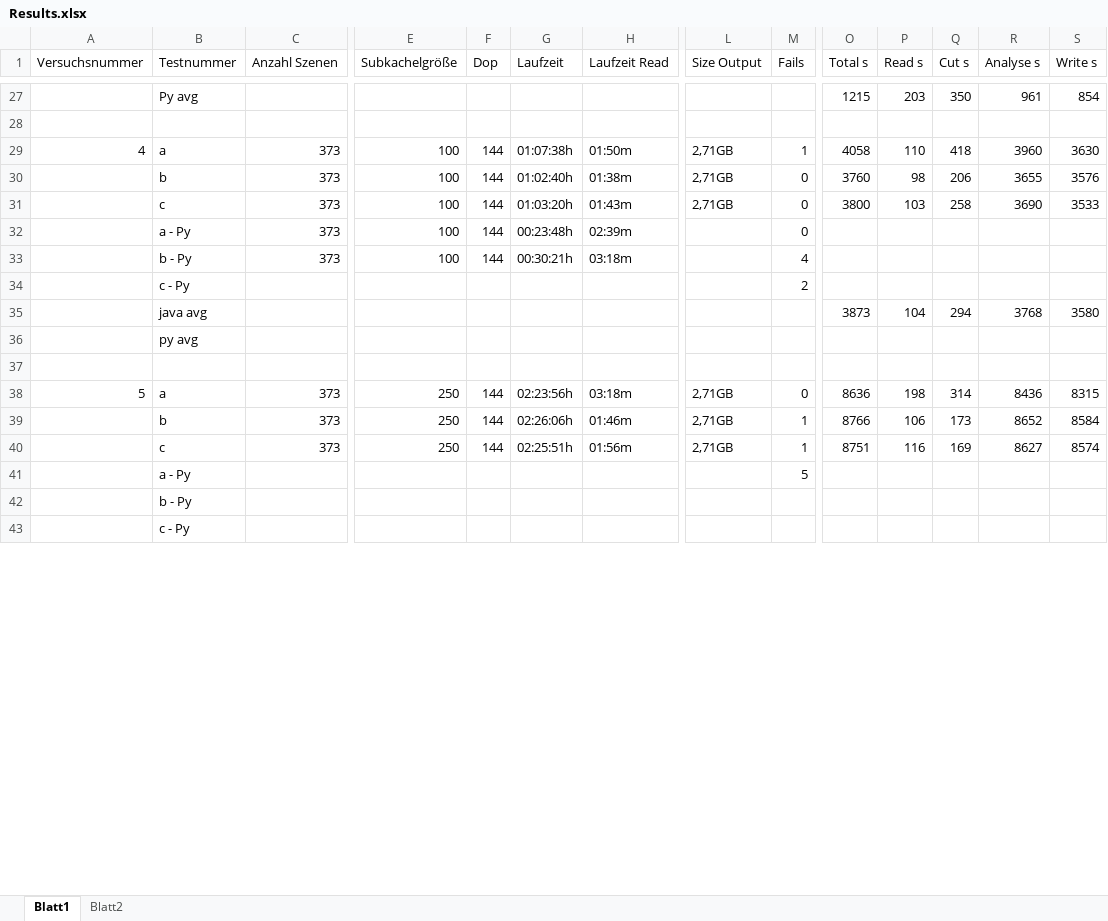
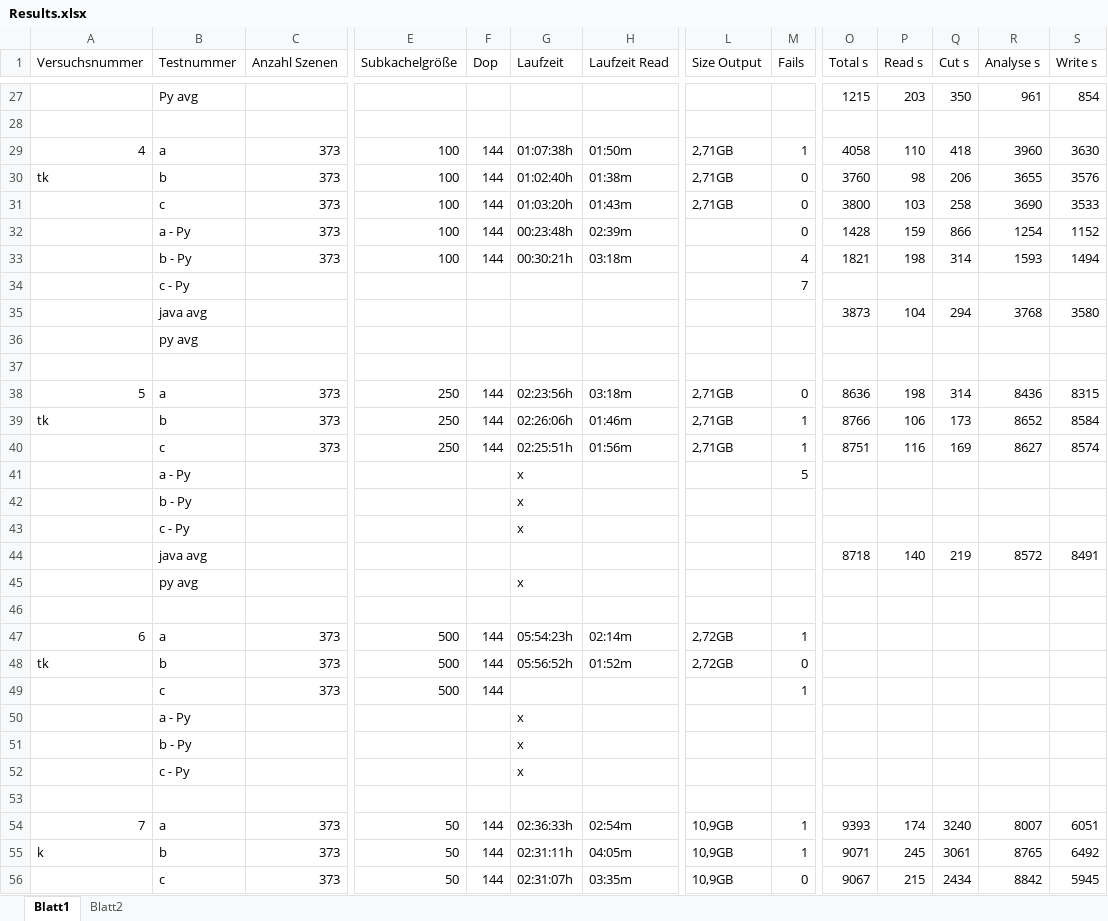
Before and after one commit to RobNE/BachelorThesis, an Excel workbook: Code/Results.xlsx, sheet Blatt1, drawn as a sheet; only a part is shown, gaps mark what is left out; the shorter side is filled out with more unchanged rows; values as stored, in another font and other column widths than the file's, no borders; rows hold the shown columns only; the diff covers the shown part only; the diff names each change by its address in the sheet, - before the commit and + after, or states it on an @@ line.

Commit message:
Added more results

```diff
--- a/Code/Results.xlsx (sheet Blatt1)
+++ b/Code/Results.xlsx (sheet Blatt1)
-A30 (Versuchsnummer): (empty)
+A30 (Versuchsnummer): tk
-O32 (Total s): (empty)
+O32 (Total s): 1428
-P32 (Read s): (empty)
+P32 (Read s): 159
-Q32 (Cut s): (empty)
+Q32 (Cut s): 866
-R32 (Analyse s): (empty)
+R32 (Analyse s): 1254
-S32 (Write s): (empty)
+S32 (Write s): 1152
-O33 (Total s): (empty)
+O33 (Total s): 1821
-P33 (Read s): (empty)
+P33 (Read s): 198
-Q33 (Cut s): (empty)
+Q33 (Cut s): 314
-R33 (Analyse s): (empty)
+R33 (Analyse s): 1593
-S33 (Write s): (empty)
+S33 (Write s): 1494
-M34 (Fails): 2
+M34 (Fails): 7
-A39 (Versuchsnummer): (empty)
+A39 (Versuchsnummer): tk
-G41 (Laufzeit): (empty)
+G41 (Laufzeit): x
+row 42:  | b - Py |  |  |  | x
+row 43:  | c - Py |  |  |  | x
+row 45:  | py avg |  |  |  | x
+row 46: (empty)
+row 48: tk | b | 373 | 500 | 144 | 05:56:52h | 01:52m | 2,72GB | 0
+row 50:  | a - Py |  |  |  | x
+row 51:  | b - Py |  |  |  | x
+row 52:  | c - Py |  |  |  | x
+row 53: (empty)
+row 54: 7 | a | 373 | 50 | 144 | 02:36:33h | 02:54m | 10,9GB | 1 | 9393 | 174 | 3240 | 8007 | 6051
+row 55: k | b | 373 | 50 | 144 | 02:31:11h | 04:05m | 10,9GB | 1 | 9071 | 245 | 3061 | 8765 | 6492
+row 56:  | c | 373 | 50 | 144 | 02:31:07h | 03:35m | 10,9GB | 0 | 9067 | 215 | 2434 | 8842 | 5945
```
Also changed, not shown: 27 added rows, 34 removed rows, 2 moved rows and 20 edited cells elsewhere in this sheet, sheet Blatt2, 7 other files.
